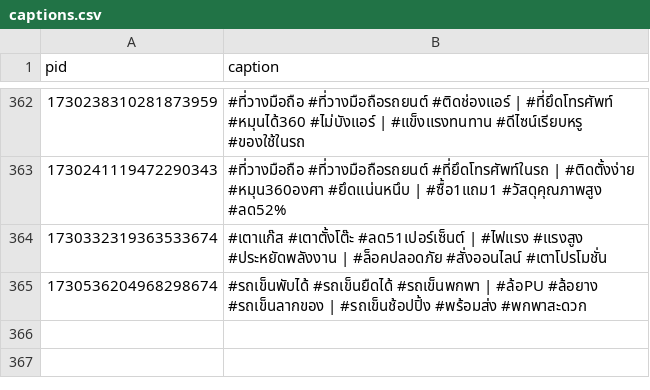
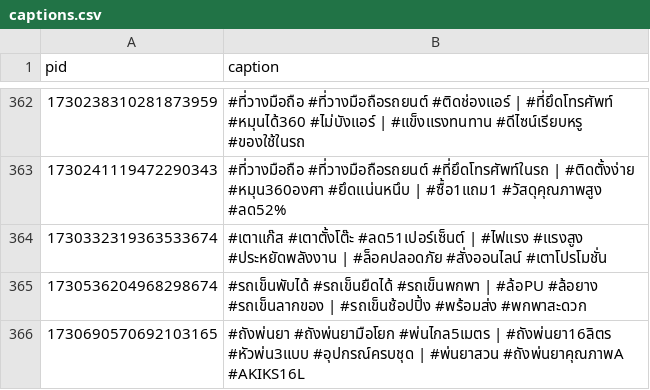
Before and after one commit to ohmwarareok/tiktok-captions, a CSV file: captions.csv, drawn as a sheet; only a part is shown, gaps mark what is left out; the diff names each change by its address in the sheet, - before the commit and + after, or states it on an @@ line.

Commit message:
Update caption PID 1730690570692103165

```diff
--- a/captions.csv
+++ b/captions.csv
+row 366: 1730690570692103165 | #ถังพ่นยา #ถังพ่นยามือโยก #พ่นไกล5เมตร | #ถังพ่นยา16ลิตร #หัวพ่น3แบบ #อุปกรณ์ครบชุด | #พ่นยาสวน #ถังพ่นยาคุณภาพA #AKIKS16L
```
